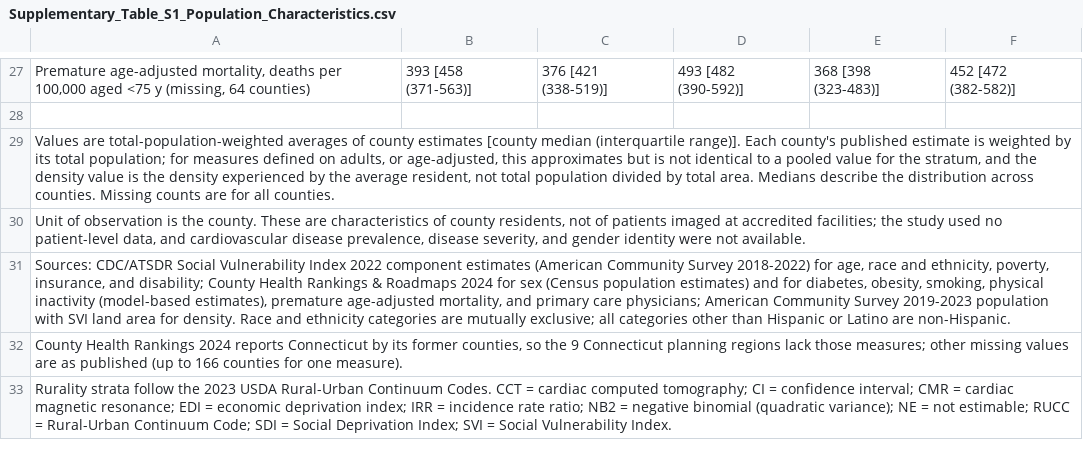
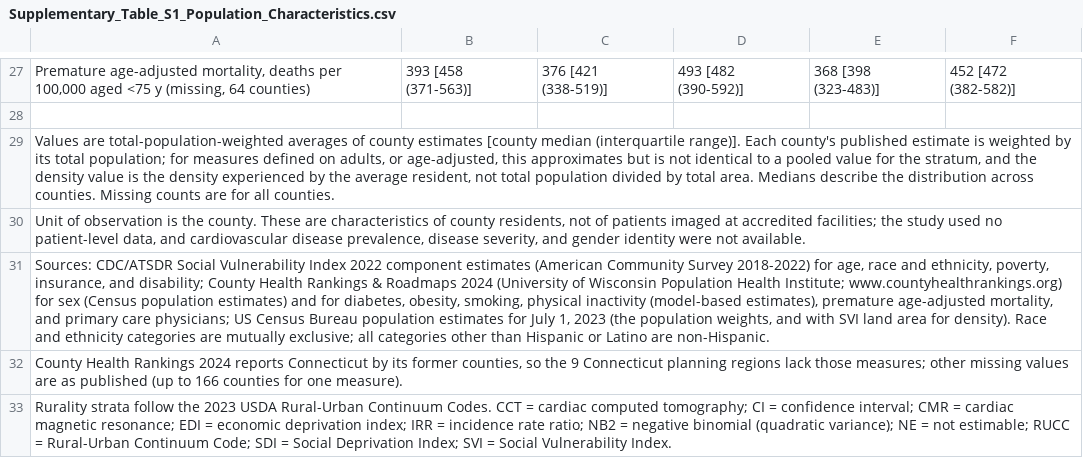
Before and after one commit to abdulrazakucc/geo-spatial-analysis, a CSV file: output/tables/Supplementary_Table_S1_Population_Characteristics.csv, drawn as a sheet; only a part is shown, gaps mark what is left out; the diff names each change by its address in the sheet, - before the commit and + after, or states it on an @@ line.

```diff
--- a/output/tables/Supplementary_Table_S1_Population_Characteristics.csv
+++ b/output/tables/Supplementary_Table_S1_Population_Characteristics.csv
-A31: …Roadmaps 2024 for sex (Census population estimates) and for diabetes, obesity, smoking, physical inactivity (model-based estimates), premature age-adjusted mortality, and primary care physicians; American Community Survey 2019-2023 population with SVI land area for density. Race and…
+A31: …Roadmaps 2024 (University of Wisconsin Population Health Institute; www.countyhealthrankings.org) for sex (Census population estimates) and for diabetes, obesity, smoking, physical inactivity (model-based estimates), premature age-adjusted mortality, and primary care physicians; US Census Bureau population estimates for July 1, 2023 (the population weights, and with SVI land area for density). Race and…
```
Also changed, not shown: output/results/comprehensive_model_table.csv, output/results/population_characteristics.csv, 54 other files.
